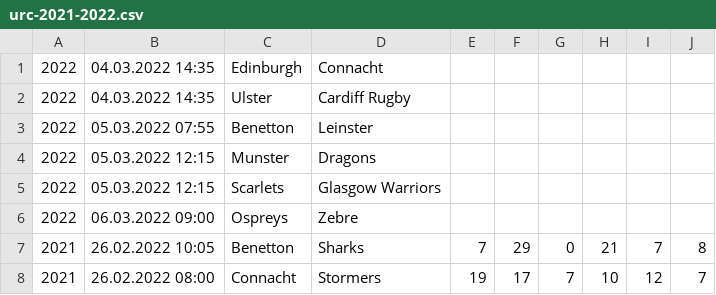
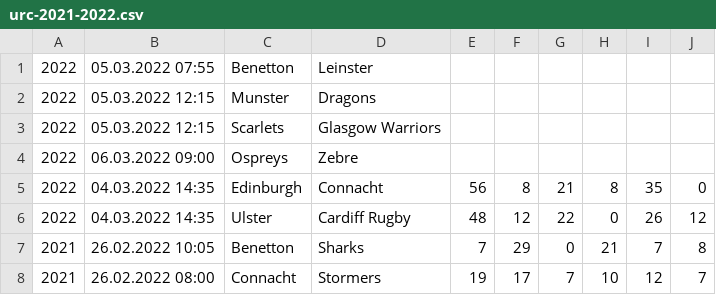
Before and after one commit to octonion/rugby, a CSV file: club/csv/urc-2021-2022.csv, drawn as a sheet; only a part is shown.

```diff
--- a/club/csv/urc-2021-2022.csv
+++ b/club/csv/urc-2021-2022.csv
@@ -1,3 +1 @@
-2022,04.03.2022 14:35,Edinburgh,Connacht,,,,,,
-2022,04.03.2022 14:35,Ulster,Cardiff Rugby,,,,,,
 2022,05.03.2022 07:55,Benetton,Leinster,,,,,,
@@ -6,2 +4,4 @@
 2022,06.03.2022 09:00,Ospreys,Zebre,,,,,,
+2022,04.03.2022 14:35,Edinburgh,Connacht,56,8,21,8,35,0
+2022,04.03.2022 14:35,Ulster,Cardiff Rugby,48,12,22,0,26,12
 2021,26.02.2022 10:05,Benetton,Sharks,7,29,0,21,7,8
```
Also changed, not shown: club/csv/premiership-2021-2022.csv, club/sos/current_ranking.csv, 4 other files.
